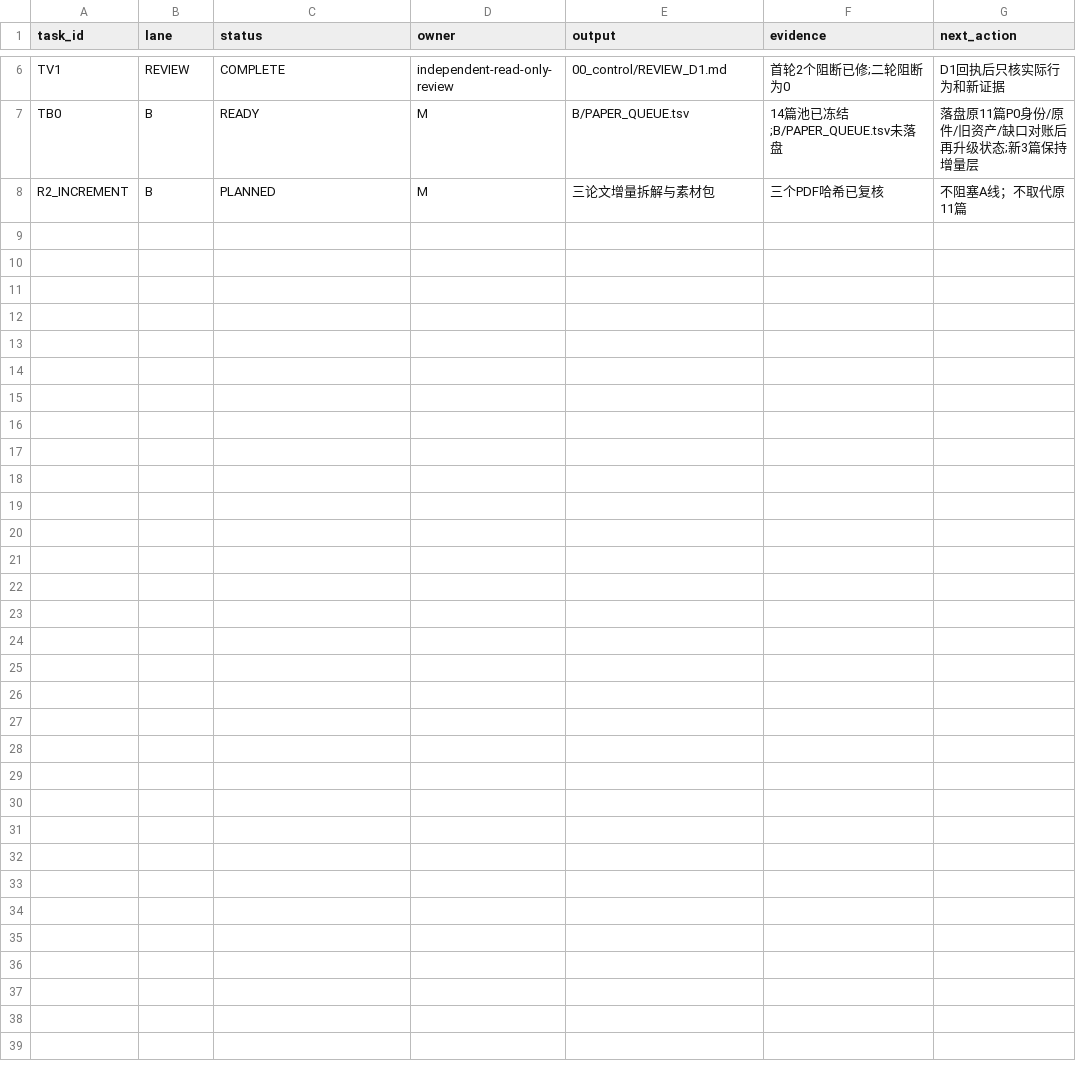
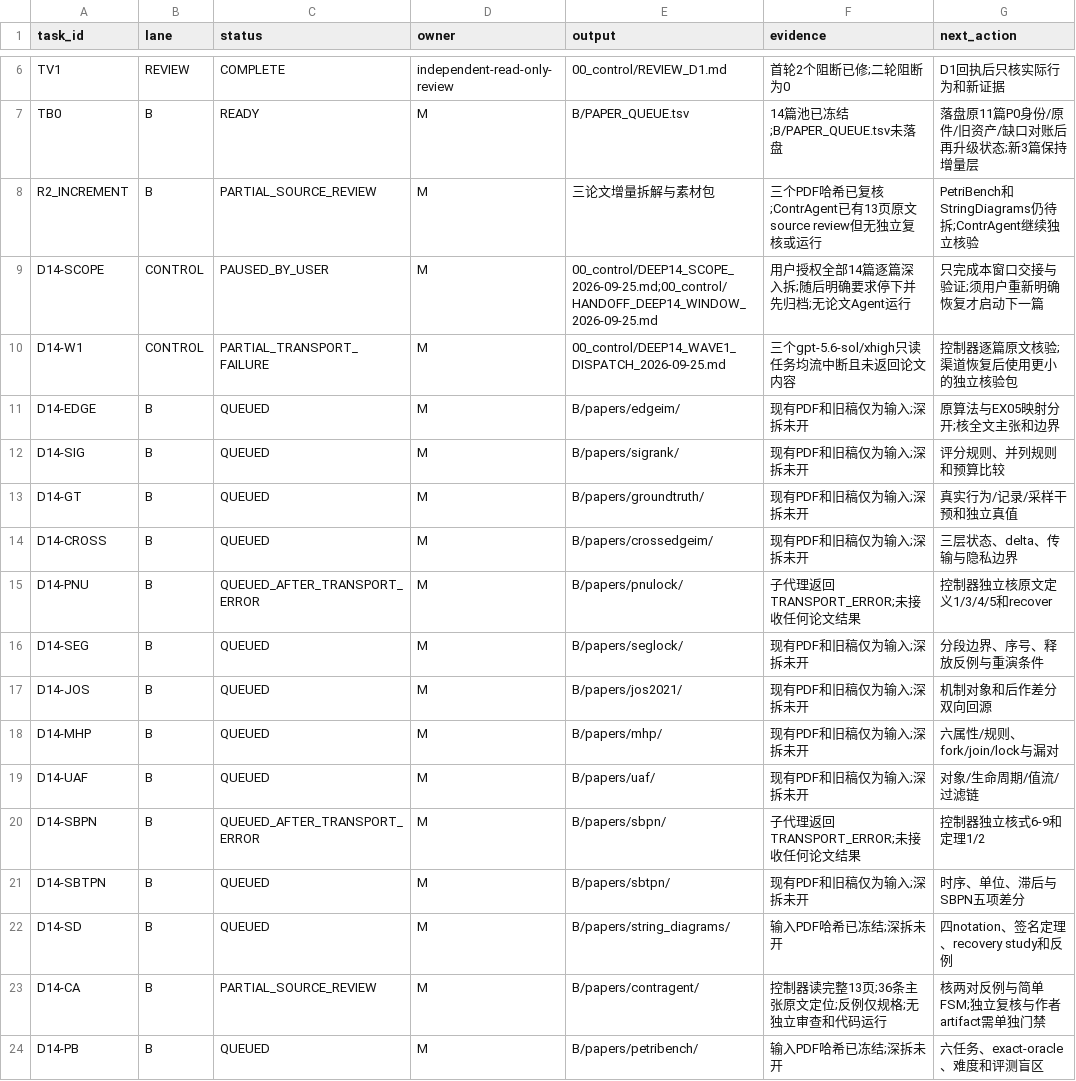
Before and after one commit to Alkaid-9/zancun, a TSV file: 10_双线材料加工与研究准备_2026-09-20/00_control/TASKS.tsv, drawn as a sheet; only a part is shown, gaps mark what is left out.

Commit message:
Archive paused Deep14 window and handoff

```diff
--- a/10_双线材料加工与研究准备_2026-09-20/00_control/TASKS.tsv
+++ b/10_双线材料加工与研究准备_2026-09-20/00_control/TASKS.tsv
@@ -7,2 +7,18 @@ TV1	REVIEW	COMPLETE	independent-read-only-review	00_control/REVIEW_D1.md	首轮2
 TB0	B	READY	M	B/PAPER_QUEUE.tsv	14篇池已冻结;B/PAPER_QUEUE.tsv未落盘	落盘原11篇P0身份/原件/旧资产/缺口对账后再升级状态;新3篇保持增量层
-R2_INCREMENT	B	PLANNED	M	三论文增量拆解与素材包	三个PDF哈希已复核	不阻塞A线；不取代原11篇
+R2_INCREMENT	B	PARTIAL_SOURCE_REVIEW	M	三论文增量拆解与素材包	三个PDF哈希已复核;ContrAgent已有13页原文source review但无独立复核或运行	PetriBench和StringDiagrams仍待拆;ContrAgent继续独立核验
+D14-SCOPE	CONTROL	PAUSED_BY_USER	M	00_control/DEEP14_SCOPE_2026-09-25.md;00_control/HANDOFF_DEEP14_WINDOW_2026-09-25.md	用户授权全部14篇逐篇深入拆;随后明确要求停下并先归档;无论文Agent运行	只完成本窗口交接与验证;须用户重新明确恢复才启动下一篇
+D14-W1	CONTROL	PARTIAL_TRANSPORT_FAILURE	M	00_control/DEEP14_WAVE1_DISPATCH_2026-09-25.md	三个gpt-5.6-sol/xhigh只读任务均流中断且未返回论文内容	控制器逐篇原文核验;渠道恢复后使用更小的独立核验包
+D14-EDGE	B	QUEUED	M	B/papers/edgeim/	现有PDF和旧稿仅为输入;深拆未开	原算法与EX05映射分开;核全文主张和边界
+D14-SIG	B	QUEUED	M	B/papers/sigrank/	现有PDF和旧稿仅为输入;深拆未开	评分规则、并列规则和预算比较
+D14-GT	B	QUEUED	M	B/papers/groundtruth/	现有PDF和旧稿仅为输入;深拆未开	真实行为/记录/采样干预和独立真值
+D14-CROSS	B	QUEUED	M	B/papers/crossedgeim/	现有PDF和旧稿仅为输入;深拆未开	三层状态、delta、传输与隐私边界
+D14-PNU	B	QUEUED_AFTER_TRANSPORT_ERROR	M	B/papers/pnulock/	子代理返回TRANSPORT_ERROR;未接收任何论文结果	控制器独立核原文定义1/3/4/5和recover
+D14-SEG	B	QUEUED	M	B/papers/seglock/	现有PDF和旧稿仅为输入;深拆未开	分段边界、序号、释放反例与重演条件
+D14-JOS	B	QUEUED	M	B/papers/jos2021/	现有PDF和旧稿仅为输入;深拆未开	机制对象和后作差分双向回源
+D14-MHP	B	QUEUED	M	B/papers/mhp/	现有PDF和旧稿仅为输入;深拆未开	六属性/规则、fork/join/lock与漏对
+D14-UAF	B	QUEUED	M	B/papers/uaf/	现有PDF和旧稿仅为输入;深拆未开	对象/生命周期/值流/过滤链
+D14-SBPN	B	QUEUED_AFTER_TRANSPORT_ERROR	M	B/papers/sbpn/	子代理返回TRANSPORT_ERROR;未接收任何论文结果	控制器独立核式6-9和定理1/2
+D14-SBTPN	B	QUEUED	M	B/papers/sbtpn/	现有PDF和旧稿仅为输入;深拆未开	时序、单位、滞后与SBPN五项差分
+D14-SD	B	QUEUED	M	B/papers/string_diagrams/	输入PDF哈希已冻结;深拆未开	四notation、签名定理、recovery study和反例
+D14-CA	B	PARTIAL_SOURCE_REVIEW	M	B/papers/contragent/	控制器读完整13页;36条主张原文定位;反例仅规格;无独立审查和代码运行	核两对反例与简单FSM;独立复核与作者artifact需单独门禁
+D14-PB	B	QUEUED	M	B/papers/petribench/	输入PDF哈希已冻结;深拆未开	六任务、exact-oracle、难度和评测盲区
```
Also changed, not shown: 22 other files.
